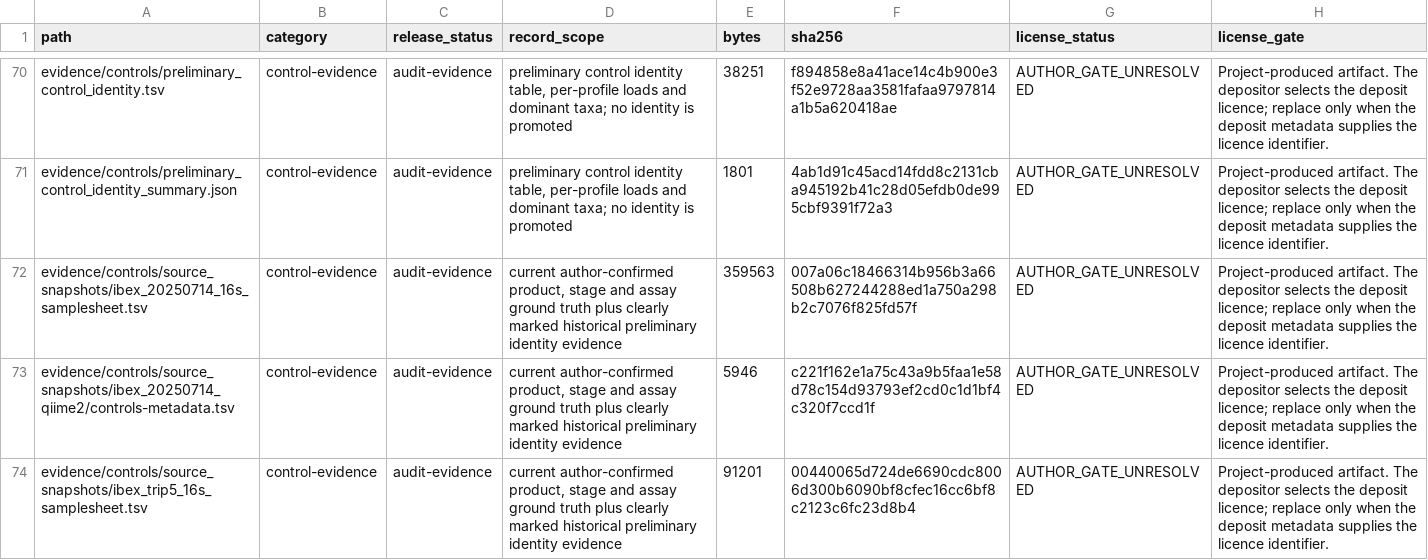
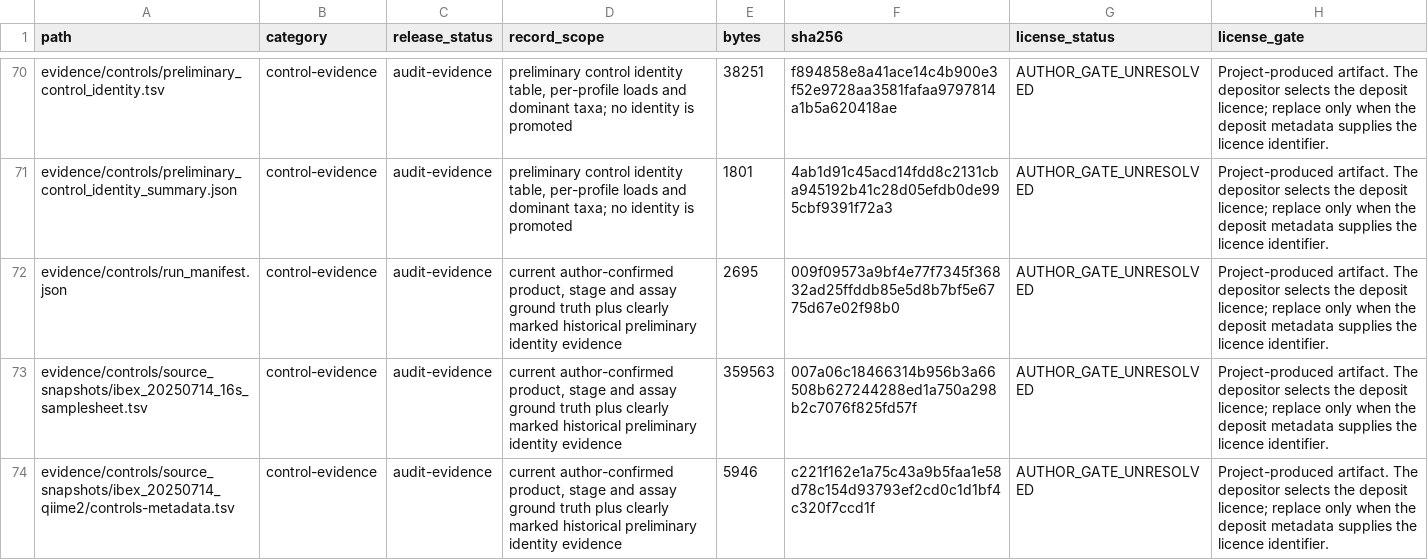
Before and after one commit to bio-ontology-research-group/empty-quarter-ecology-data, a TSV file: PRE_RELEASE_MANIFEST.tsv, drawn as a sheet; only a part is shown, gaps mark what is left out; the shorter side is filled out with more unchanged rows; the diff covers the shown part only; the diff names each change by its address in the sheet, - before the commit and + after, or states it on an @@ line.

Commit message:
fix(repro): package control audit inputs

```diff
--- a/PRE_RELEASE_MANIFEST.tsv
+++ b/PRE_RELEASE_MANIFEST.tsv
+row 72: evidence/controls/run_manifest.json | control-evidence | audit-evidence | current author-confirmed product, stage and assay ground truth plus clearly marked historical preliminary identity evidence | 2695 | 009f09573a9bf4e77f7345f36832ad25ffddb85e5d8b7bf5e6775d67e02f98b0 | AUTHOR_GATE_UNRESOLVED | Project-produced artifact. The depositor selects the deposit licence; replace only when the deposit metadata supplies the licence identifier.
```
Also changed, not shown: 3 added rows and 4 edited cells elsewhere in this file, FILE_MANIFEST.tsv, 8 other files.
